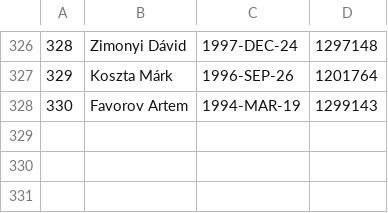
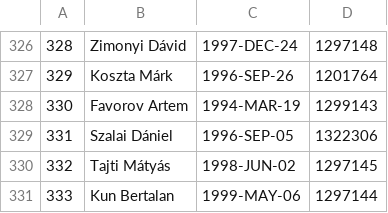
Before and after one commit to asalamon74/melda-info, a CSV file: mezszam/players.csv, drawn as a sheet; only a part is shown, gaps mark what is left out; the diff names each change by its address in the sheet, - before the commit and + after, or states it on an @@ line.

Commit message:
Mezszam: 3 new players

```diff
--- a/mezszam/players.csv
+++ b/mezszam/players.csv
+row 329: 331 | Szalai Dániel | 1996-SEP-05 | 1322306
+row 330: 332 | Tajti Mátyás | 1998-JUN-02 | 1297145
+row 331: 333 | Kun Bertalan | 1999-MAY-06 | 1297144
```
Also changed, not shown: mezszam/shirts.csv.
